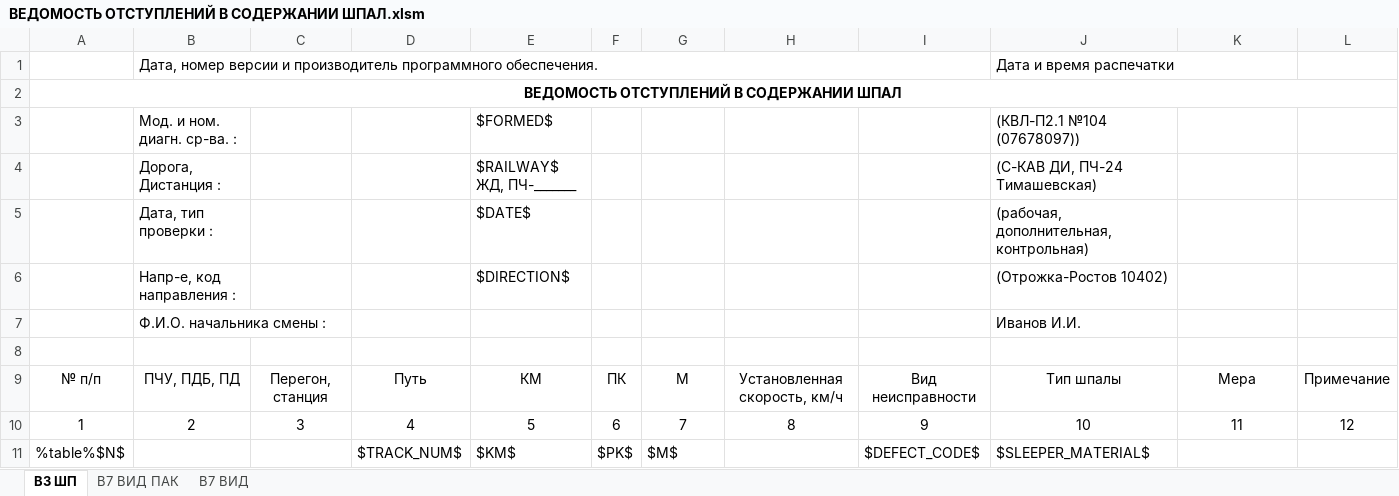
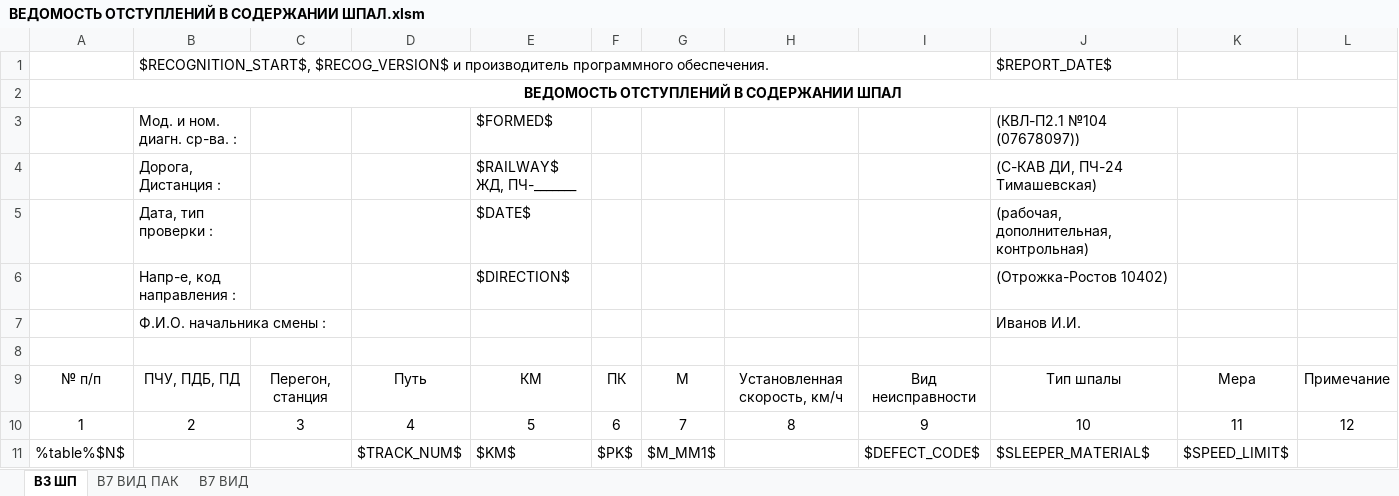
Before and after one commit to Bashakov/atape_sum_scripts, an Excel workbook: ВЕДОМОСТЬ ОТСТУПЛЕНИЙ В СОДЕРЖАНИИ ШПАЛ.xlsm, sheet В3 ШП, drawn as a sheet; values as stored, in another font and other column widths than the file's, no borders; charts and pictures not drawn; removed rows and columns are numbered as before the commit, all else as after; the diff names each change by its address in the sheet, - before the commit and + after, or states it on an @@ line.

Commit message:
reports sleepers report split on dist and angle report

```diff
--- a/ВЕДОМОСТЬ ОТСТУПЛЕНИЙ В СОДЕРЖАНИИ ШПАЛ.xlsm (sheet В3 ШП)
+++ b/ВЕДОМОСТЬ ОТСТУПЛЕНИЙ В СОДЕРЖАНИИ ШПАЛ.xlsm (sheet В3 ШП)
-row 1:  | Дата, номер версии и производитель программного обеспечения. |  |  |  |  |  |  |  | Дата и время распечатки
+row 1:  | $RECOGNITION_START$, $RECOG_VERSION$ и производитель программного обеспечения. |  |  |  |  |  |  |  | $REPORT_DATE$
-G11: $M$
+G11: $M_MM1$
-K11: (empty)
+K11: $SPEED_LIMIT$
```
Also changed, not shown: ВЕДОМОСТЬ ОТСТУПЛЕНИЙ В СОДЕРЖАНИИ РЕЛЬСОВ.xlsm, ВЕДОМОСТЬ ОТСТУПЛЕНИЙ В СОДЕРЖАНИИ РЕЛЬСОВЫХ СТЫКОВ.xlsm, 3 other files.
